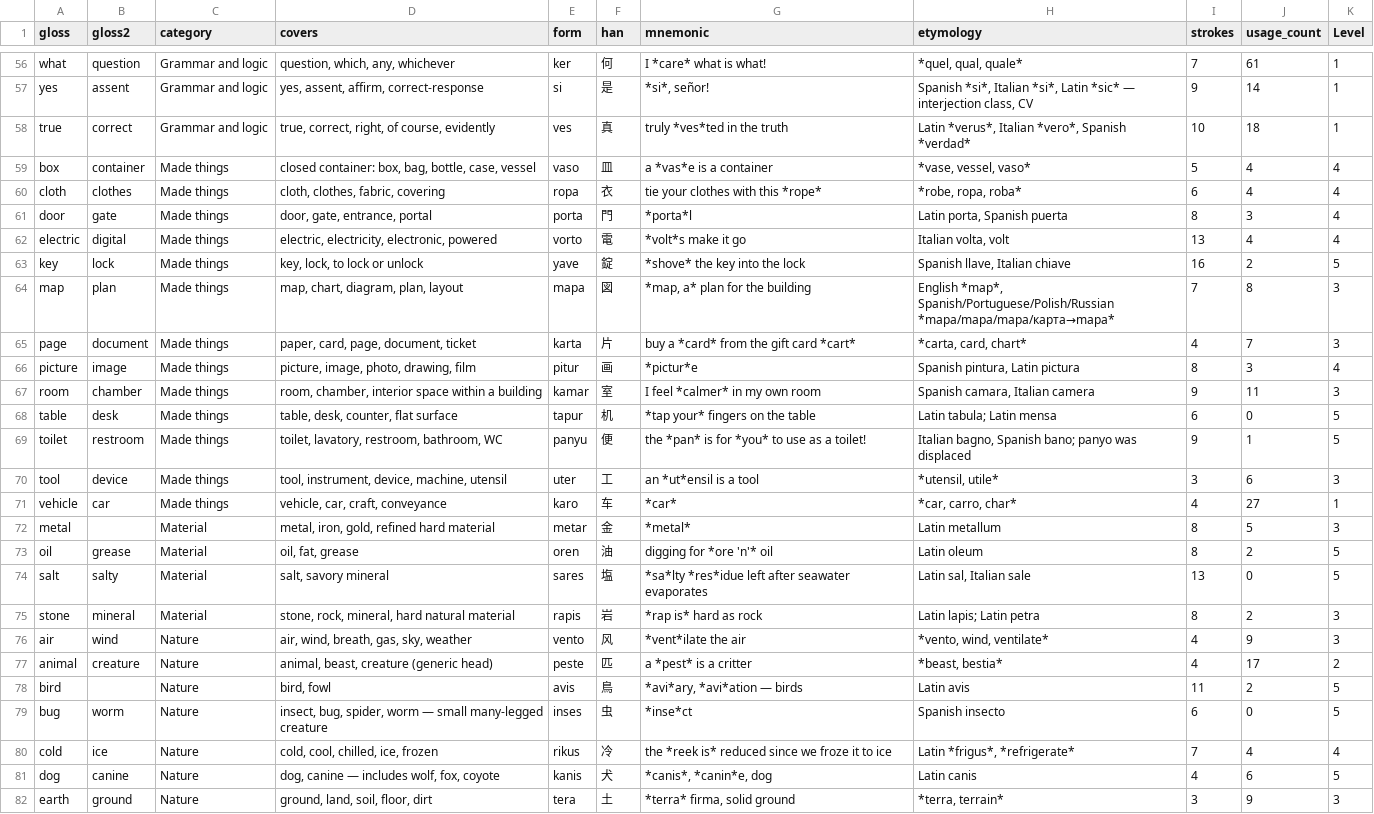
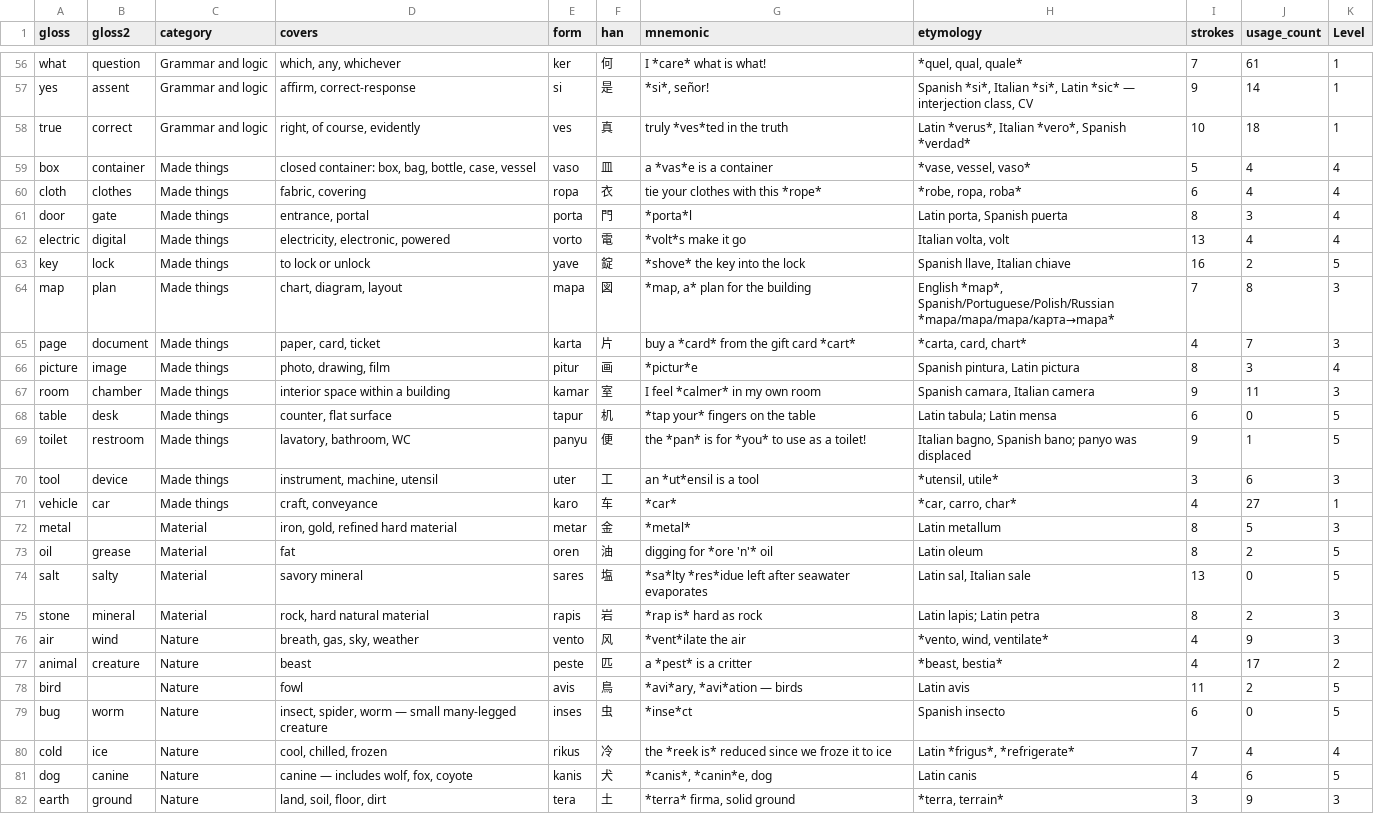
Before and after one commit to JoeStrout/pikotika, a TSV file: roots.tsv, drawn as a sheet; only a part is shown, gaps mark what is left out; the diff covers the shown part only; the diff names each change by its address in the sheet, - before the commit and + after, or states it on an @@ line.

```diff
--- a/roots.tsv
+++ b/roots.tsv
-D56 (covers): question, which, any, whichever
+D56 (covers): which, any, whichever
-D57 (covers): yes, assent, affirm, correct-response
+D57 (covers): affirm, correct-response
-D58 (covers): true, correct, right, of course, evidently
+D58 (covers): right, of course, evidently
-D60 (covers): cloth, clothes, fabric, covering
+D60 (covers): fabric, covering
-D61 (covers): door, gate, entrance, portal
+D61 (covers): entrance, portal
-D62 (covers): electric, electricity, electronic, powered
+D62 (covers): electricity, electronic, powered
-D63 (covers): key, lock, to lock or unlock
+D63 (covers): to lock or unlock
-D64 (covers): map, chart, diagram, plan, layout
+D64 (covers): chart, diagram, layout
-D65 (covers): paper, card, page, document, ticket
+D65 (covers): paper, card, ticket
-D66 (covers): picture, image, photo, drawing, film
+D66 (covers): photo, drawing, film
-D67 (covers): room, chamber, interior space within a building
+D67 (covers): interior space within a building
-D68 (covers): table, desk, counter, flat surface
+D68 (covers): counter, flat surface
-D69 (covers): toilet, lavatory, restroom, bathroom, WC
+D69 (covers): lavatory, bathroom, WC
-D70 (covers): tool, instrument, device, machine, utensil
+D70 (covers): instrument, machine, utensil
-D71 (covers): vehicle, car, craft, conveyance
+D71 (covers): craft, conveyance
-D72 (covers): metal, iron, gold, refined hard material
+D72 (covers): iron, gold, refined hard material
-D73 (covers): oil, fat, grease
+D73 (covers): fat
-D74 (covers): salt, savory mineral
+D74 (covers): savory mineral
-D75 (covers): stone, rock, mineral, hard natural material
+D75 (covers): rock, hard natural material
-D76 (covers): air, wind, breath, gas, sky, weather
+D76 (covers): breath, gas, sky, weather
-D77 (covers): animal, beast, creature (generic head)
+D77 (covers): beast
-D78 (covers): bird, fowl
+D78 (covers): fowl
-D79 (covers): insect, bug, spider, worm…
+D79 (covers): insect, spider, worm…
-D80 (covers): cold, cool, chilled, ice, frozen
+D80 (covers): cool, chilled, frozen
-D81 (covers): dog, canine — includes wolf, fox, coyote
+D81 (covers): canine — includes wolf, fox, coyote
-D82 (covers): ground, land, soil, floor, dirt
+D82 (covers): land, soil, floor, dirt
```
Also changed, not shown: 164 edited cells elsewhere in this file, 11 other files.
